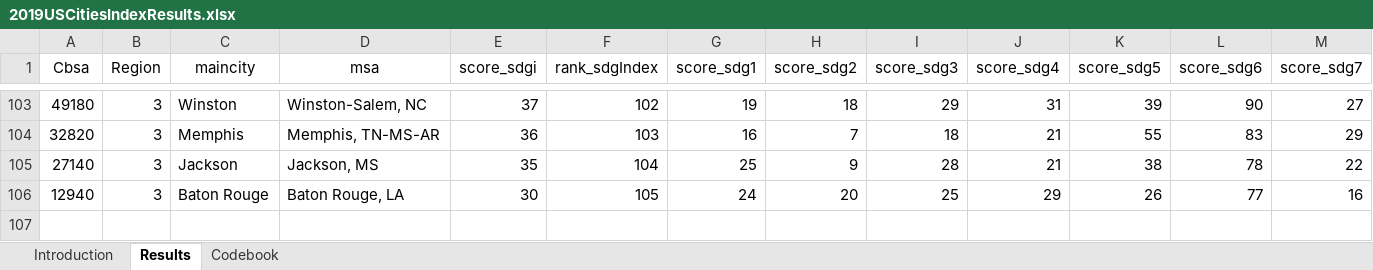
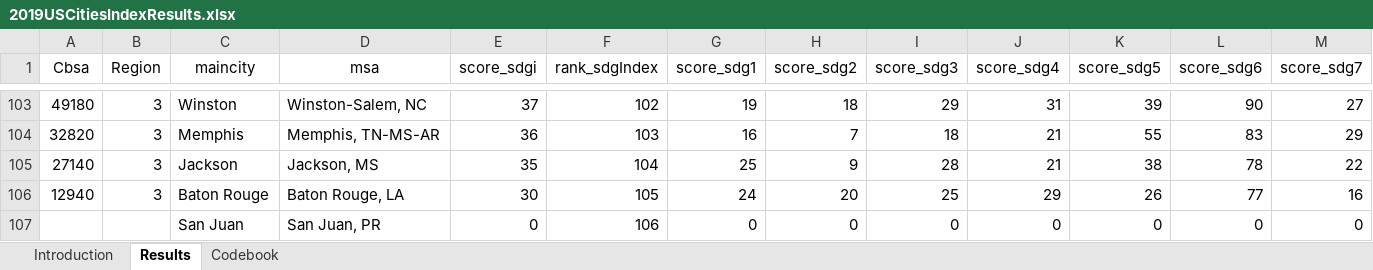
Before and after one commit to bajabaq/stthaddeus-sustainable, an Excel workbook: data/2019USCitiesIndexResults.xlsx, sheet Results, drawn as a sheet; only a part is shown, gaps mark what is left out; values as stored, in another font and other column widths than the file's, no borders; rows hold the shown columns only; the diff names each change by its address in the sheet, - before the commit and + after, or states it on an @@ line.

Commit message:
edited make_report, added a little San Juan data, and updated README file

```diff
--- a/data/2019USCitiesIndexResults.xlsx (sheet Results)
+++ b/data/2019USCitiesIndexResults.xlsx (sheet Results)
+row 107:  |  | San Juan | San Juan, PR | 0 | 106 | 0 | 0 | 0 | 0 | 0 | 0 | 0
```
Also changed, not shown: charts or pictures, 2 other files.
